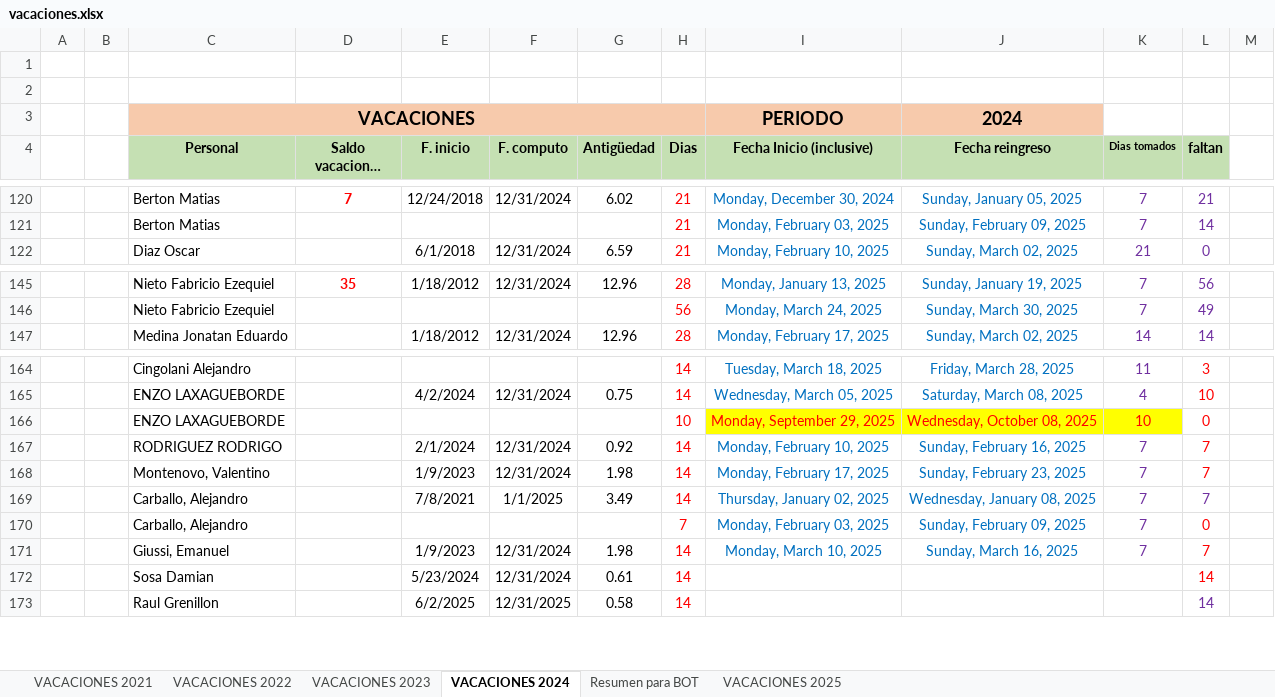
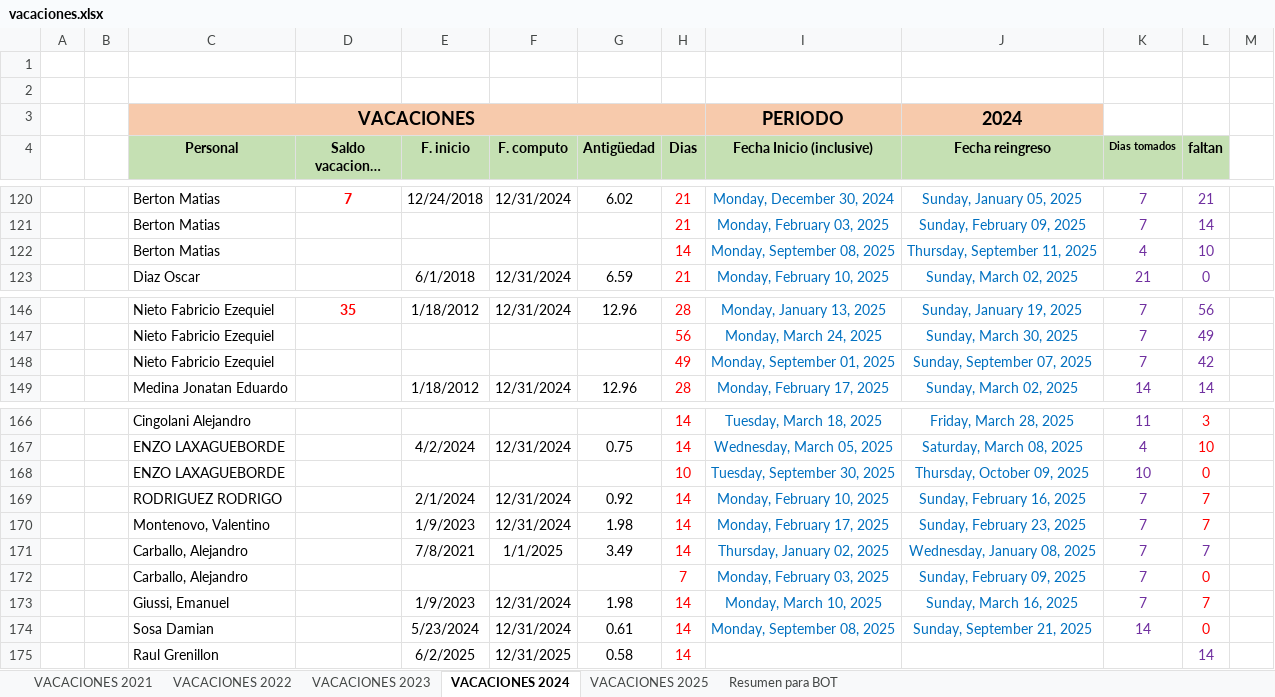
Before and after one commit to Nutralmix/Whatsapp-Bot, an Excel workbook: vacaciones.xlsx, sheet VACACIONES 2024, drawn as a sheet; only a part is shown, gaps mark what is left out; long unchanged cells end in …; values as stored, in another font and other column widths than the file's, no borders; addresses are those after the commit; the diff names each change by its address in the sheet, - before the commit and + after, or states it on an @@ line.

```diff
--- a/vacaciones.xlsx (sheet VACACIONES 2024)
+++ b/vacaciones.xlsx (sheet VACACIONES 2024)
@@ sheet tab order changed: VACACIONES 2021 | VACACIONES 2022 | VACACIONES 2023 | VACACIONES 2024 | VACACIONES 2025 | Resumen para BOT @@
+row 122:  |  | Berton Matias |  |  |  |  | 14 | Monday, September 08, 2025 | Thursday, September 11, 2025 | 4 | 10
+row 148:  |  | Nieto Fabricio Ezequiel |  |  |  |  | 49 | Monday, September 01, 2025 | Sunday, September 07, 2025 | 7 | 42
-I168 (Fecha Inicio (inclusive)): Monday, September 29, 2025
+I168 (Fecha Inicio (inclusive)): Tuesday, September 30, 2025
-I168:K168 fill: #FFFF00
+I168:K168 fill: none
-I168:J168 text colour: #FF0000
+I168:J168 text colour: #0070C0
-J168 (Fecha reingreso): Wednesday, October 08, 2025
+J168 (Fecha reingreso): Thursday, October 09, 2025
-K168 text colour: #FF0000
+K168 text colour: #7030A0
-I174 (Fecha Inicio (inclusive)): (empty)
+I174 (Fecha Inicio (inclusive)): Monday, September 08, 2025
-J174 (Fecha reingreso): (empty)
+J174 (Fecha reingreso): Sunday, September 21, 2025
-K174 (Dias tomados): (empty)
+K174 (Dias tomados): 14
-L174 (faltan): 14
+L174 (faltan): 0
```
Also changed, not shown: sheet Resumen para BOT, sheet VACACIONES 2025, formulas that keep their value, 3 other files.
